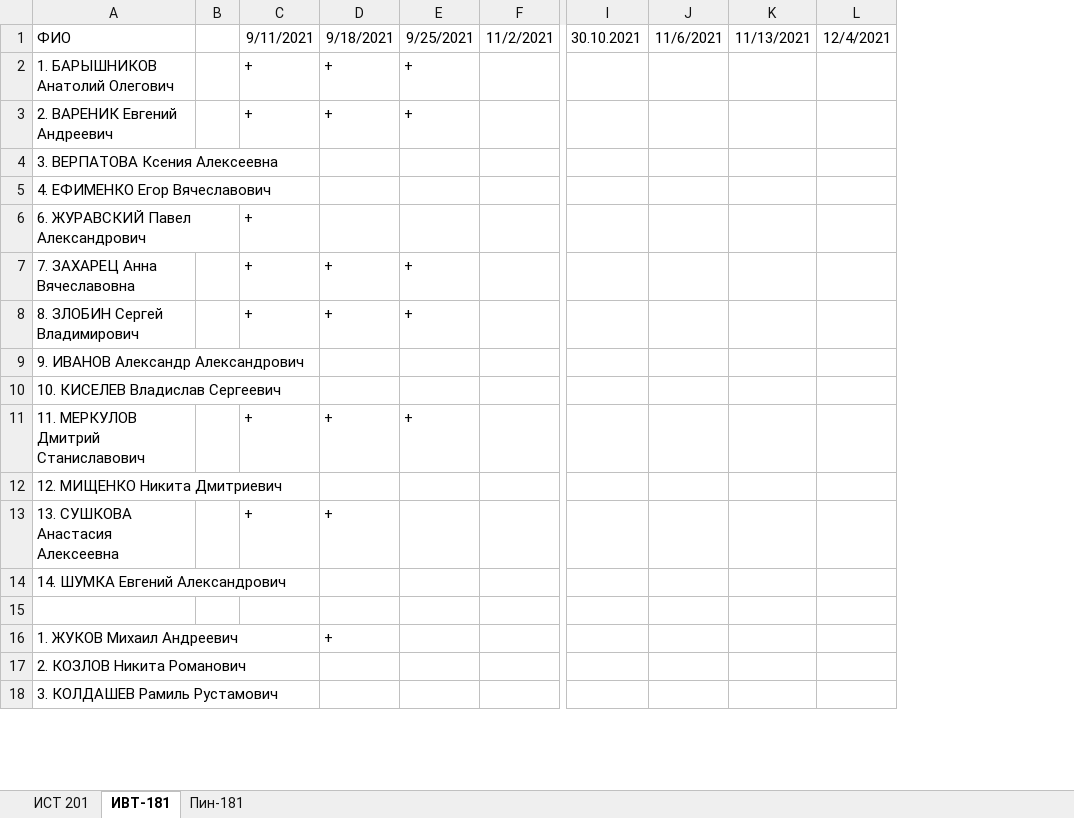
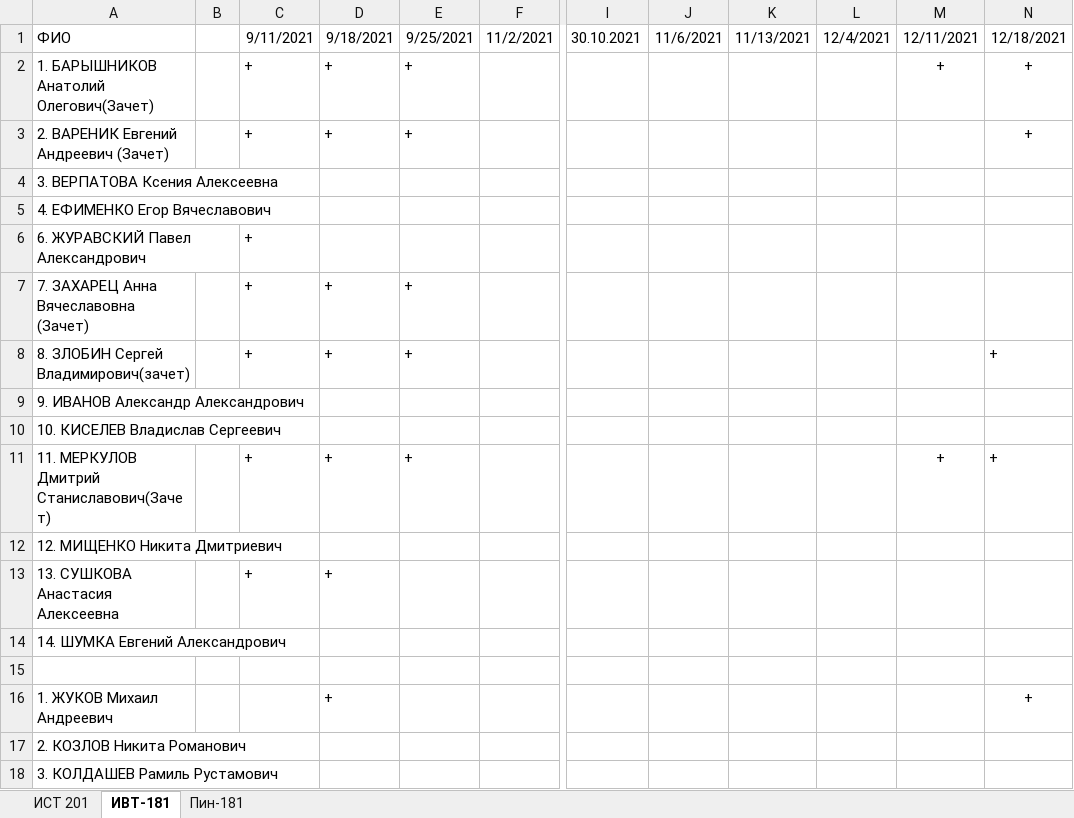
Before and after one commit to StepanovPetr/object-oriented-programming, an Excel workbook: группы.xlsx, sheet ИВТ-181, drawn as a sheet; only a part is shown, gaps mark what is left out; values as stored, in another font and other column widths than the file's, no borders; the diff names each change by its address in the sheet, - before the commit and + after, or states it on an @@ line.

```diff
--- a/группы.xlsx (sheet ИВТ-181)
+++ b/группы.xlsx (sheet ИВТ-181)
+column M, rows 1-11: 12/11/2021 | + |  |  |  |  |  |  |  |  | +
+column N, rows 1-16: 12/18/2021 | + | + |  |  |  |  | + |  |  | + |  |  |  |  | +
-A2: 1. БАРЫШНИКОВ Анатолий Олегович
+A2: 1. БАРЫШНИКОВ Анатолий Олегович(Зачет)
-A3: 2. ВАРЕНИК Евгений Андреевич
+A3: 2. ВАРЕНИК Евгений Андреевич (Зачет)
-A7: 7. ЗАХАРЕЦ Анна Вячеславовна
+A7: 7. ЗАХАРЕЦ Анна Вячеславовна (Зачет)
-A8: 8. ЗЛОБИН Сергей Владимирович
+A8: 8. ЗЛОБИН Сергей Владимирович(зачет)
-A11: 11. МЕРКУЛОВ Дмитрий Станиславович
+A11: 11. МЕРКУЛОВ Дмитрий Станиславович(Зачет)
```
Also changed, not shown: sheet ИСТ 201, sheet Пин-181.
